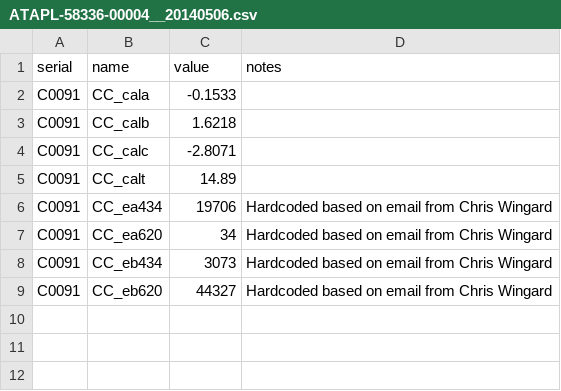
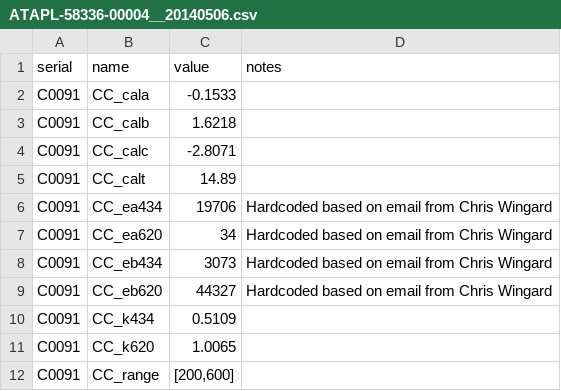
Before and after one commit to wruef/PCO2W_Cals, a CSV file: PCO2WA/ATAPL-58336-00004__20140506.csv, drawn as a sheet; the diff names each change by its address in the sheet, - before the commit and + after, or states it on an @@ line.

```diff
--- a/PCO2WA/ATAPL-58336-00004__20140506.csv
+++ b/PCO2WA/ATAPL-58336-00004__20140506.csv
+row 10: C0091 | CC_k434 | 0.5109
+row 11: C0091 | CC_k620 | 1.0065
+row 12: C0091 | CC_range | [200,600]
```
Also changed, not shown: PCO2WA/ATAPL-58336-00009__20170117.csv, PCO2WA/ATAPL-58336-00009__20180830.csv, 55 other files.
